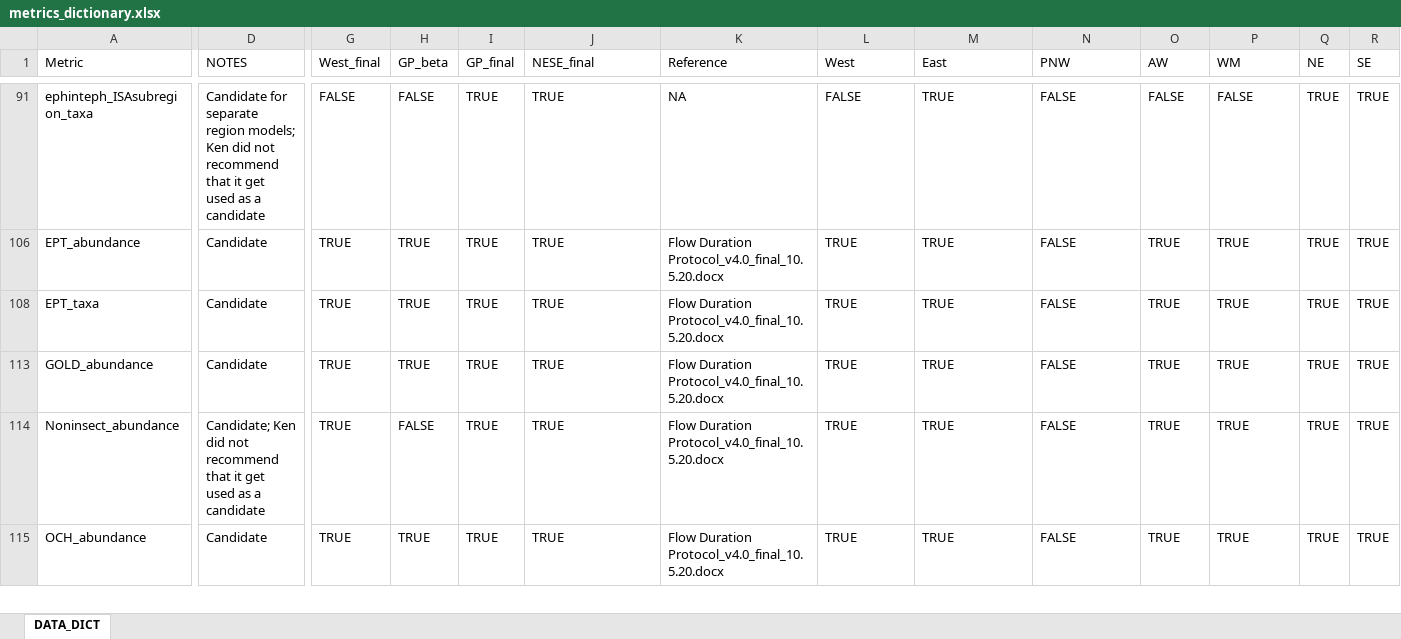
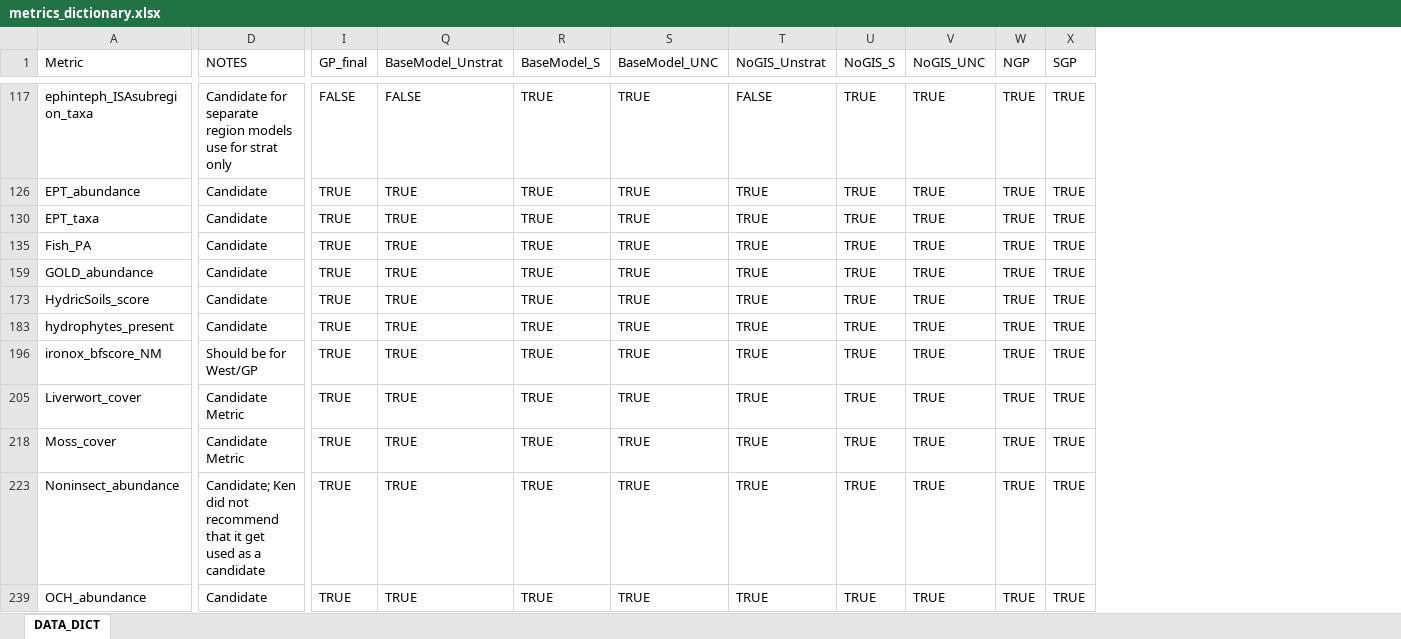
Before and after one commit to shannongross/gp_final, an Excel workbook: input/raw/metrics_dictionary.xlsx, sheet DATA_DICT, drawn as a sheet; only a part is shown, gaps mark what is left out; values as stored, in another font and other column widths than the file's, no cell formats; removed rows and columns are numbered as before the commit, all else as after; rows hold the shown columns only; the diff covers the shown part only; the diff names each change by its address in the sheet, - before the commit and + after, or states it on an @@ line.

```diff
--- a/input/raw/metrics_dictionary.xlsx (sheet DATA_DICT)
+++ b/input/raw/metrics_dictionary.xlsx (sheet DATA_DICT)
@@ column G (West_final) hidden, rows 91-115: FALSE | TRUE | TRUE | TRUE | TRUE | TRUE @@
@@ column H (GP_beta) hidden, rows 91-115: FALSE | TRUE | TRUE | TRUE | FALSE | TRUE @@
@@ column K (Reference) hidden, rows 91-115: NA | Flow Duration Protocol_v4.0_final_10.5.20.docx | Flow Duration Protocol_v4.0_final_10.5.20.docx | Flow Duration Protocol_v4.0_final_10.5.20.docx | Flow Duration Protocol_v4.0_final_10.5.20.docx | Flow Duration Protocol_v4.0_final_10.5.20.docx @@
-Q1: NESE_final
+Q1: BaseModel_Unstrat
-R1: West
+R1: BaseModel_S
-S1: East
+S1: BaseModel_UNC
-T1: PNW
+T1: NoGIS_Unstrat
-U1: AW
+U1: NoGIS_S
-V1: WM
+V1: NoGIS_UNC
-W1: NE
+W1: NGP
-X1: SE
+X1: SGP
-D117 (NOTES): …separate region models; Ken did not recommend that it get used as a candidate
+D117 (NOTES): …separate region models use for strat only
-I117 (GP_final): TRUE
+I117 (GP_final): FALSE
-Q117 (BaseModel_Unstrat): TRUE
+Q117 (BaseModel_Unstrat): FALSE
-R117 (BaseModel_S): FALSE
+R117 (BaseModel_S): TRUE
-U117 (NoGIS_S): FALSE
+U117 (NoGIS_S): TRUE
-V117 (NoGIS_UNC): FALSE
+V117 (NoGIS_UNC): TRUE
-T126 (NoGIS_Unstrat): FALSE
+T126 (NoGIS_Unstrat): TRUE
-T130 (NoGIS_Unstrat): FALSE
+T130 (NoGIS_Unstrat): TRUE
@@ row 457 moved to row 135: Fish_PA @@
-T159 (NoGIS_Unstrat): FALSE
+T159 (NoGIS_Unstrat): TRUE
+row 173: HydricSoils_score | Candidate | TRUE | TRUE | TRUE | TRUE | TRUE | TRUE | TRUE | TRUE | TRUE
+row 183: hydrophytes_present | Candidate | TRUE | TRUE | TRUE | TRUE | TRUE | TRUE | TRUE | TRUE | TRUE
+row 196: ironox_bfscore_NM | Should be for West/GP | TRUE | TRUE | TRUE | TRUE | TRUE | TRUE | TRUE | TRUE | TRUE
+row 205: Liverwort_cover | Candidate Metric | TRUE | TRUE | TRUE | TRUE | TRUE | TRUE | TRUE | TRUE | TRUE
+row 218: Moss_cover | Candidate Metric | TRUE | TRUE | TRUE | TRUE | TRUE | TRUE | TRUE | TRUE | TRUE
-T223 (NoGIS_Unstrat): FALSE
+T223 (NoGIS_Unstrat): TRUE
-T239 (NoGIS_Unstrat): FALSE
+T239 (NoGIS_Unstrat): TRUE
```
Also changed, not shown: 6 added rows, 57 removed rows, 3 moved rows, 1 removed column and 69 edited cells elsewhere in this sheet, cell formats, hidden cells, 5 other files.
